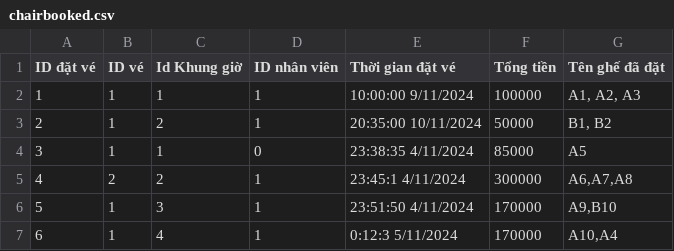
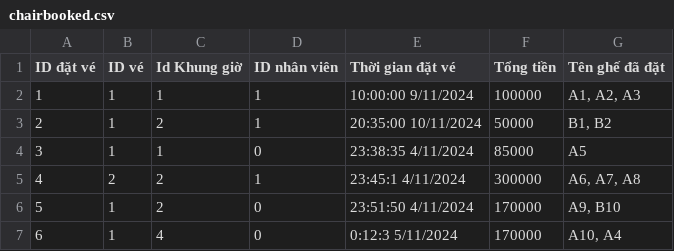
Before and after one commit to TaiLeNee/Cinema-Management, a CSV file: DATA/chairbooked.csv, drawn as a sheet.

```diff
--- a/DATA/chairbooked.csv
+++ b/DATA/chairbooked.csv
@@ -4,4 +4,4 @@ ID đặt vé, ID vé, Id Khung giờ, ID nhân viên, Thời gian đặt vé, T
 3,1,1,0,23:38:35 4/11/2024,85000,"A5"
-4,2,2,1,23:45:1 4/11/2024,300000,"A6,A7,A8"
-5,1,3,1,23:51:50 4/11/2024,170000,"A9,B10"
-6,1,4,1,0:12:3 5/11/2024,170000,"A10,A4"
+4,2,2,1,23:45:1 4/11/2024,300000,"A6, A7, A8"
+5,1,2,0,23:51:50 4/11/2024,170000,"A9, B10"
+6,1,4,0,0:12:3 5/11/2024,170000,"A10, A4"
```
Also changed, not shown: 17 other files.
